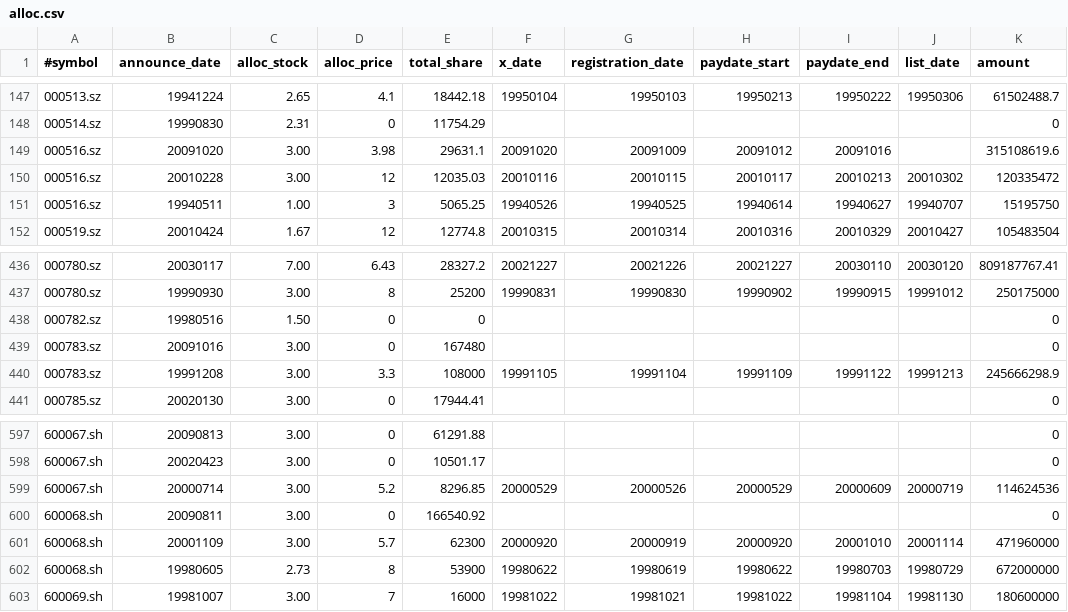
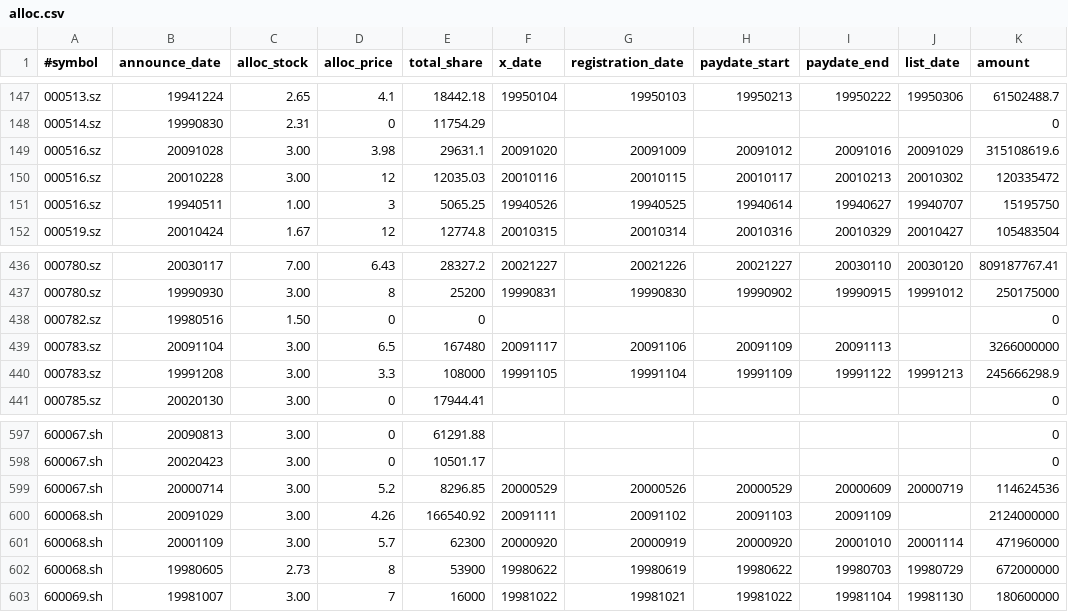
Before and after one commit to giantchen/azurespider, a CSV file: phenom/data/alloc.csv, drawn as a sheet; only a part is shown, gaps mark what is left out.

```diff
--- a/phenom/data/alloc.csv
+++ b/phenom/data/alloc.csv
@@ -148,3 +148,3 @@
 000514.sz,19990830,2.31,0,11754.29,,,,,,0,
-000516.sz,20091020,3.00,3.98,29631.1,20091020,20091009,20091012,20091016,,315108619.6,
+000516.sz,20091028,3.00,3.98,29631.1,20091020,20091009,20091012,20091016,20091029,315108619.6,
 000516.sz,20010228,3.00,12,12035.03,20010116,20010115,20010117,20010213,20010302,120335472,
@@ -438,3 +438,3 @@
 000782.sz,19980516,1.50,0,0,,,,,,0,
-000783.sz,20091016,3.00,0,167480,,,,,,0,
+000783.sz,20091104,3.00,6.5,167480,20091117,20091106,20091109,20091113,,3266000000,
 000783.sz,19991208,3.00,3.3,108000,19991105,19991104,19991109,19991122,19991213,245666298.9,
@@ -599,3 +599,3 @@
 600067.sh,20000714,3.00,5.2,8296.85,20000529,20000526,20000529,20000609,20000719,114624536,
-600068.sh,20090811,3.00,0,166540.92,,,,,,0,
+600068.sh,20091029,3.00,4.26,166540.92,20091111,20091102,20091103,20091109,,2124000000,
 600068.sh,20001109,3.00,5.7,62300,20000920,20000919,20000920,20001010,20001114,471960000,
```
Also changed, not shown: phenom/data/bonus.csv.
